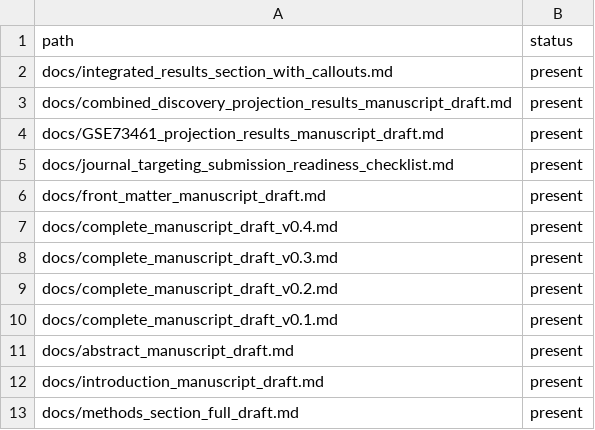
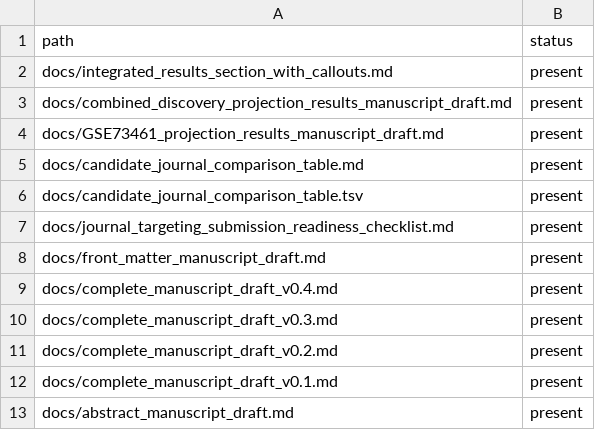
Before and after one commit to rmaghembe1/host-response-module-transportability, a TSV file: results/audits/manuscript_results_package_index_path_audit.tsv, drawn as a sheet; only a part is shown; the shorter side is filled out with more unchanged rows; the diff names each change by its address in the sheet, - before the commit and + after, or states it on an @@ line.

Commit message:
Update manuscript package index with candidate journal comparison table

```diff
--- a/results/audits/manuscript_results_package_index_path_audit.tsv
+++ b/results/audits/manuscript_results_package_index_path_audit.tsv
+row 5: docs/candidate_journal_comparison_table.md | present
+row 6: docs/candidate_journal_comparison_table.tsv | present
```
Also changed, not shown: 1 other file.
